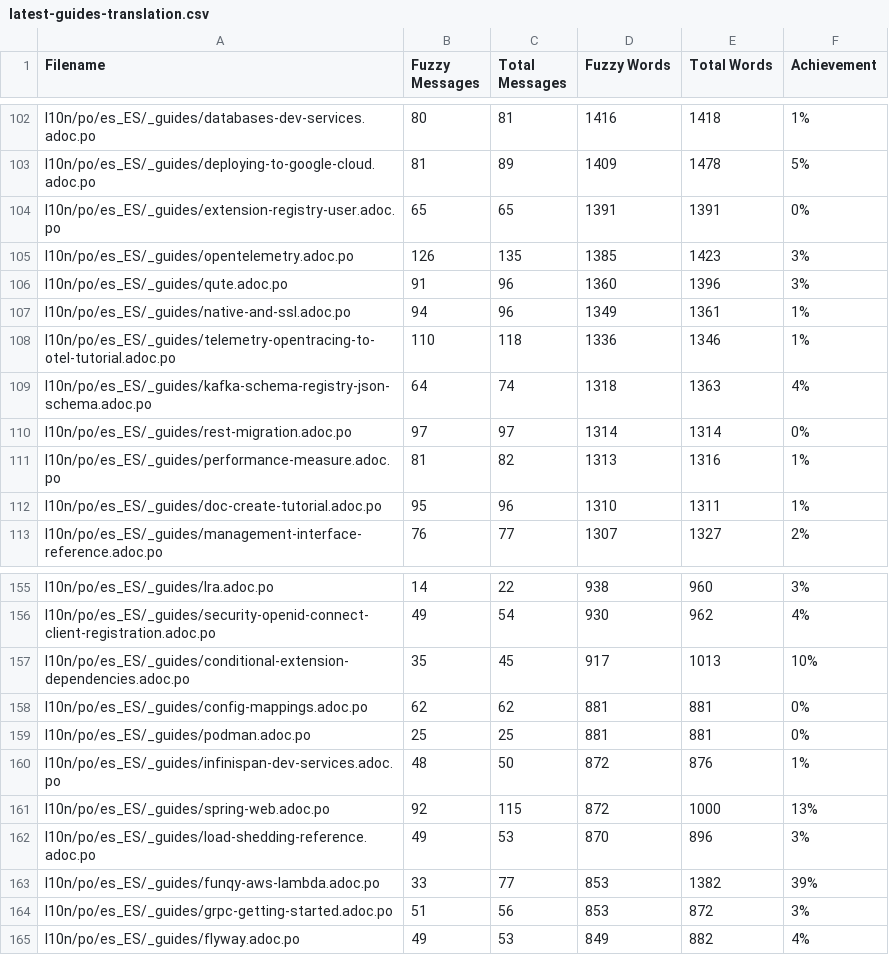
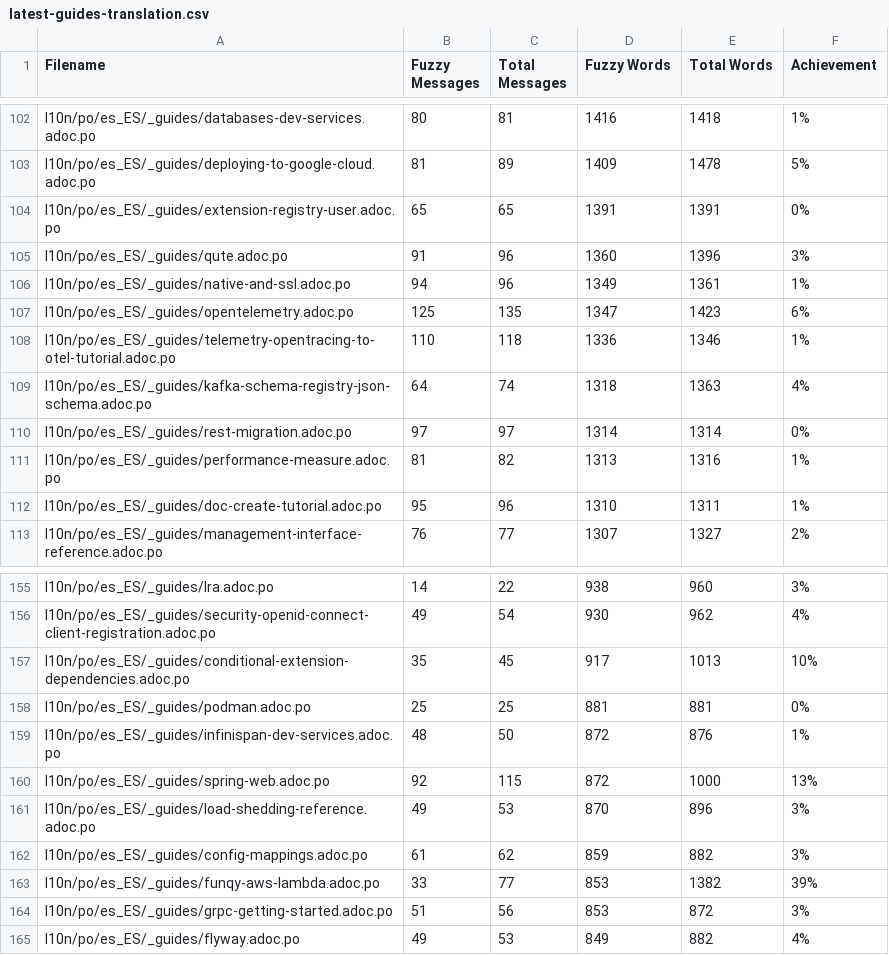
Before and after one commit to quarkusio/es.quarkus.io, a CSV file: l10n/stats/latest-guides-translation.csv, drawn as a sheet; only a part is shown, gaps mark what is left out; removed rows and columns are numbered as before the commit, all else as after; the diff names each change by its address in the sheet, - before the commit and + after, or states it on an @@ line.

```diff
--- a/l10n/stats/latest-guides-translation.csv
+++ b/l10n/stats/latest-guides-translation.csv
-row 105: l10n/po/es_ES/_guides/opentelemetry.adoc.po | 126 | 135 | 1385 | 1423 | 3%
+row 107: l10n/po/es_ES/_guides/opentelemetry.adoc.po | 125 | 135 | 1347 | 1423 | 6%
-row 158: l10n/po/es_ES/_guides/config-mappings.adoc.po | 62 | 62 | 881 | 881 | 0%
+row 162: l10n/po/es_ES/_guides/config-mappings.adoc.po | 61 | 62 | 859 | 882 | 3%
```
Also changed, not shown: l10n/stats/main-guides-translation.csv, l10n/stats/misc-translation.csv, 1 other file.
